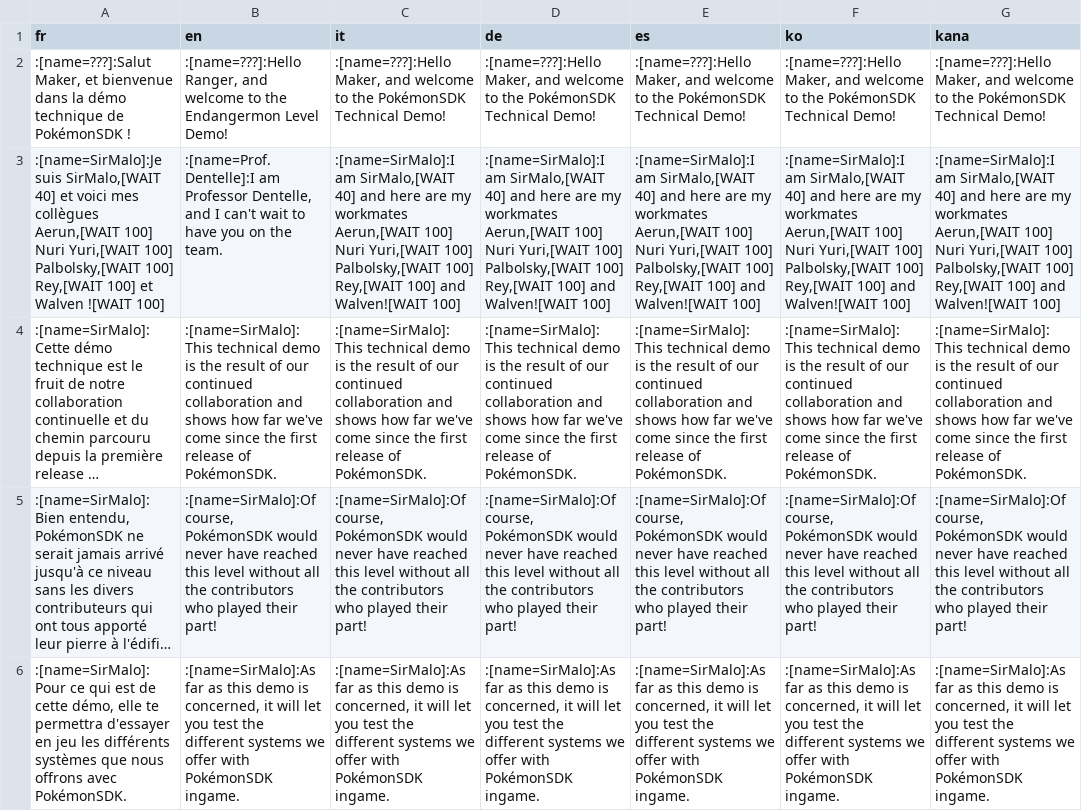
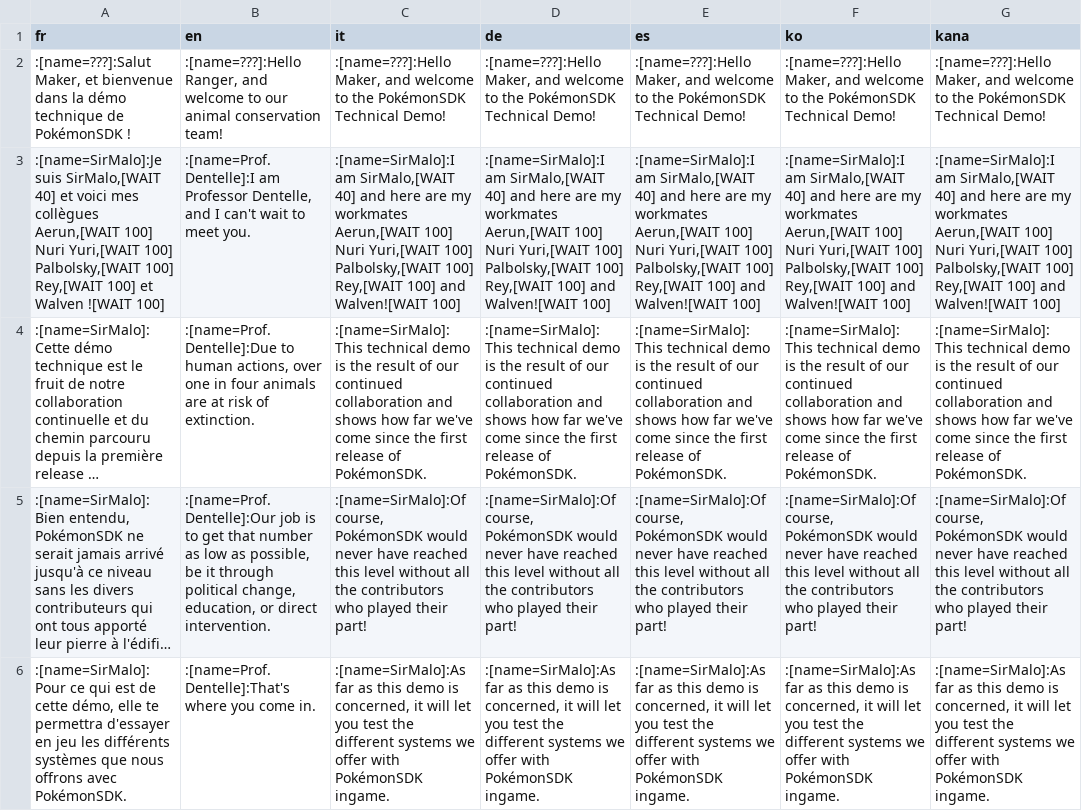
Before and after one commit to Wesley755/Endangermons, a CSV file: Endangermon/Data/Text/Dialogs/2.csv, drawn as a sheet; only a part is shown; long unchanged cells end in …; the diff covers the shown part only; the diff names each change by its address in the sheet, - before the commit and + after, or states it on an @@ line.

```diff
--- a/Endangermon/Data/Text/Dialogs/2.csv
+++ b/Endangermon/Data/Text/Dialogs/2.csv
-B2 (en): …welcome to the Endangermon Level Demo!
+B2 (en): …welcome to our animal conservation team!
-B3 (en): …wait to have you on the team.
+B3 (en): …wait to meet you.
-B4 (en): :[name=SirMalo]:This technical demo is the result of our continued collaboration and shows how far we've come since the first release of PokémonSDK.
+B4 (en): :[name=Prof. Dentelle]:Due to human actions, over one in four animals are at risk of extinction.
-B5 (en): :[name=SirMalo]:Of course, PokémonSDK would never have reached this level without all the contributors who played their part!
+B5 (en): :[name=Prof. Dentelle]:Our job is to get that number as low as possible, be it through political change, education, or direct intervention.
-B6 (en): :[name=SirMalo]:As far as this demo is concerned, it will let you test the different systems we offer with PokémonSDK ingame.
+B6 (en): :[name=Prof. Dentelle]:That's where you come in.
```
Also changed, not shown: 8 edited cells elsewhere in this file, Endangermon/Data/Text/Dialogs/100063.csv, 16 other files.
